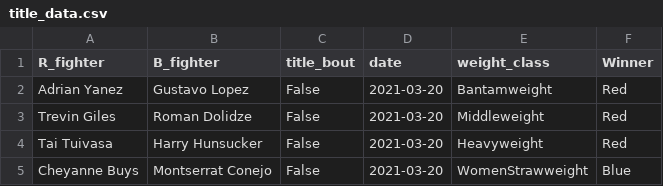
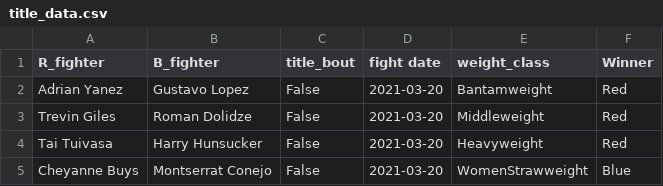
Before and after one commit to Z-Dot13/ufc_capstone, a CSV file: title_data.csv, drawn as a sheet; only a part is shown.

```diff
--- a/title_data.csv
+++ b/title_data.csv
@@ -1,2 +1,2 @@
-R_fighter,B_fighter,title_bout,date,weight_class,Winner
+R_fighter,B_fighter,title_bout,fight date,weight_class,Winner
 Adrian Yanez,Gustavo Lopez,False,2021-03-20,Bantamweight,Red
```
Also changed, not shown: active_fighters.csv, 7 other files.
